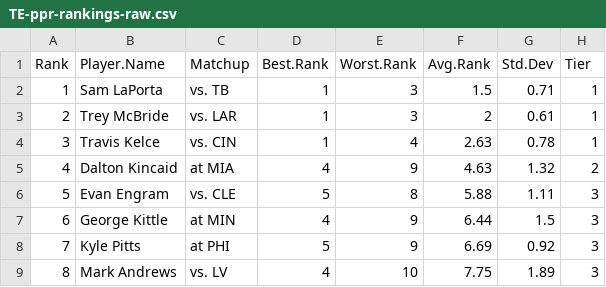
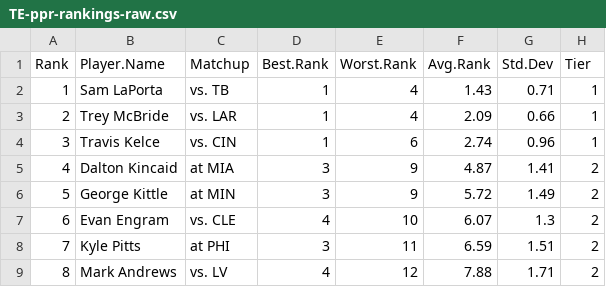
Before and after one commit to makoncline/fantasy-tiers, a CSV file: public/data/rankings/TE-ppr-rankings-raw.csv, drawn as a sheet; only a part is shown; the diff covers the shown part only.

```diff
--- a/public/data/rankings/TE-ppr-rankings-raw.csv
+++ b/public/data/rankings/TE-ppr-rankings-raw.csv
@@ -1,9 +1,9 @@
 "Rank","Player.Name","Matchup","Best.Rank","Worst.Rank","Avg.Rank","Std.Dev","Tier"
-1,"Sam LaPorta","vs. TB",1,3,1.5,0.71,"1"
-2,"Trey McBride","vs. LAR",1,3,2,0.61,"1"
-3,"Travis Kelce","vs. CIN",1,4,2.63,0.78,"1"
-4,"Dalton Kincaid","at MIA",4,9,4.63,1.32,"2"
-5,"Evan Engram","vs. CLE",5,8,5.88,1.11,"3"
-6,"George Kittle","at MIN",4,9,6.44,1.5,"3"
-7,"Kyle Pitts","at PHI",5,9,6.69,0.92,"3"
-8,"Mark Andrews","vs. LV",4,10,7.75,1.89,"3"
+1,"Sam LaPorta","vs. TB",1,4,1.43,0.71,"1"
+2,"Trey McBride","vs. LAR",1,4,2.09,0.66,"1"
+3,"Travis Kelce","vs. CIN",1,6,2.74,0.96,"1"
+4,"Dalton Kincaid","at MIA",3,9,4.87,1.41,"2"
+5,"George Kittle","at MIN",3,9,5.72,1.49,"2"
+6,"Evan Engram","vs. CLE",4,10,6.07,1.3,"2"
+7,"Kyle Pitts","at PHI",3,11,6.59,1.51,"2"
+8,"Mark Andrews","vs. LV",4,12,7.88,1.71,"2"
```
Also changed, not shown: 101 edited cells elsewhere in this file, public/data/rankings/K-std-rankings-raw.csv, public/data/rankings/QB-std-rankings-raw.csv, 39 other files.
